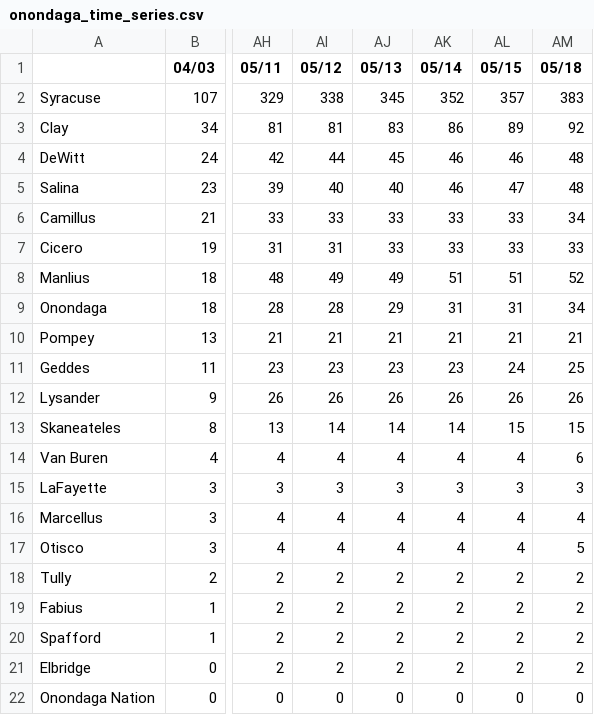
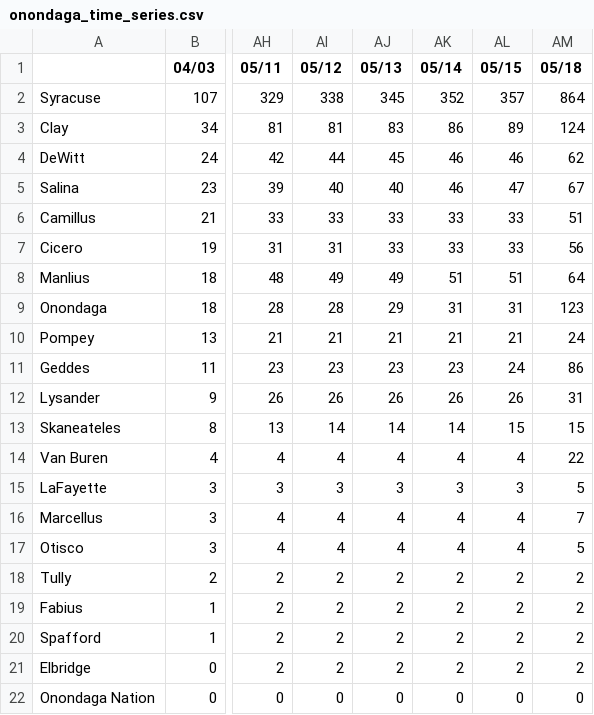
Before and after one commit to mjpmorse/covid19_onondaga_ny, a CSV file: onondaga_time_series.csv, drawn as a sheet; only a part is shown, gaps mark what is left out; the diff names each change by its address in the sheet, - before the commit and + after, or states it on an @@ line.

Commit message:
time series updated 2020-05-19 18:10:17 from seandar

```diff
--- a/onondaga_time_series.csv
+++ b/onondaga_time_series.csv
-AM2 (05/18): 383
+AM2 (05/18): 864
-AM3 (05/18): 92
+AM3 (05/18): 124
-AM4 (05/18): 48
+AM4 (05/18): 62
-AM5 (05/18): 48
+AM5 (05/18): 67
-AM6 (05/18): 34
+AM6 (05/18): 51
-AM7 (05/18): 33
+AM7 (05/18): 56
-AM8 (05/18): 52
+AM8 (05/18): 64
-AM9 (05/18): 34
+AM9 (05/18): 123
-AM10 (05/18): 21
+AM10 (05/18): 24
-AM11 (05/18): 25
+AM11 (05/18): 86
-AM12 (05/18): 26
+AM12 (05/18): 31
-AM14 (05/18): 6
+AM14 (05/18): 22
-AM15 (05/18): 3
+AM15 (05/18): 5
-AM16 (05/18): 4
+AM16 (05/18): 7
```
